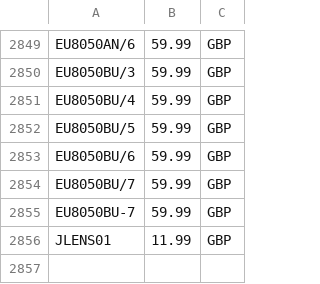
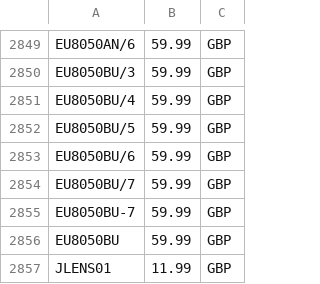
Before and after one commit to SergeyKorobchenko/hybrisPen, a CSV file: hybris/bin/custom/pentland/pentlandinitialdata/resources/pentlandinitialdata/import/sampledata/migration/endurasport/price-2.csv, drawn as a sheet; only a part is shown, gaps mark what is left out.

```diff
--- a/hybris/bin/custom/pentland/pentlandinitialdata/resources/pentlandinitialdata/import/sampledata/migration/endurasport/price-2.csv
+++ b/hybris/bin/custom/pentland/pentlandinitialdata/resources/pentlandinitialdata/import/sampledata/migration/endurasport/price-2.csv
@@ -2855,2 +2855,3 @@ EU8050BU/7,59.99,GBP
 EU8050BU-7,59.99,GBP
+EU8050BU,59.99,GBP
 JLENS01,11.99,GBP
```
Also changed, not shown: hybris/bin/custom/pentland/pentlandinitialdata/resources/pentlandinitialdata/import/sampledata/migration/endurasport/price-3.csv, hybris/bin/custom/pentland/pentlandinitialdata/resources/pentlandinitialdata/import/sampledata/migration/endurasport/product-4.csv, 7 other files.
